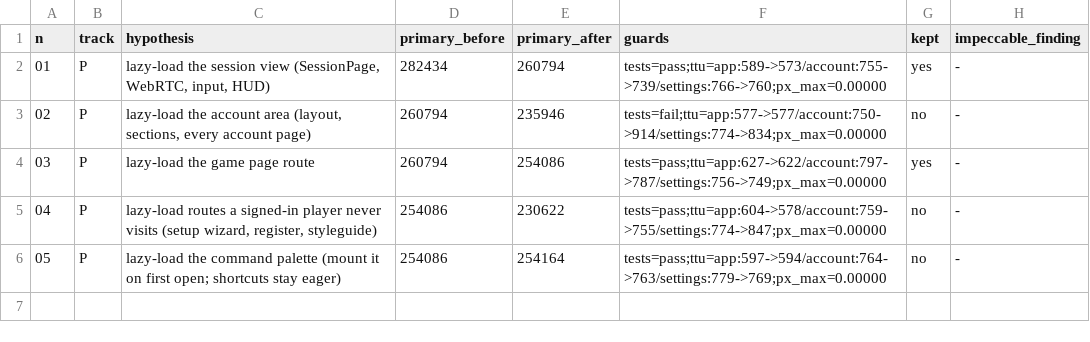
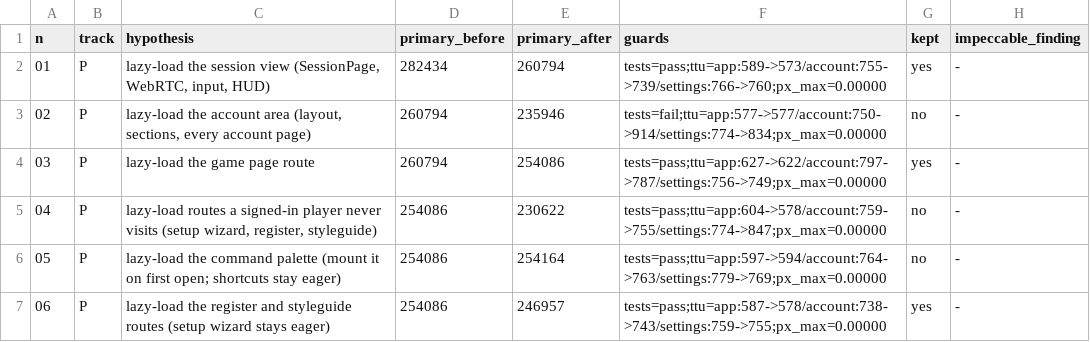
Before and after one commit to accreleus/quasar, a TSV file: autoresearch/results.tsv, drawn as a sheet.

```diff
--- a/autoresearch/results.tsv
+++ b/autoresearch/results.tsv
@@ -6 +6,2 @@ n	track	hypothesis	primary_before	primary_after	guards	kept	impeccable_finding
 05	P	lazy-load the command palette (mount it on first open; shortcuts stay eager)	254086	254164	tests=pass;ttu=app:597->594/account:764->763/settings:779->769;px_max=0.00000	no	-
+06	P	lazy-load the register and styleguide routes (setup wizard stays eager)	254086	246957	tests=pass;ttu=app:587->578/account:738->743/settings:759->755;px_max=0.00000	yes	-
```
